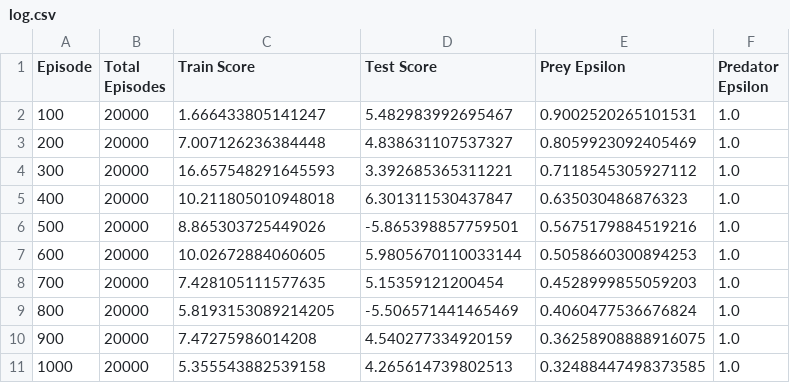
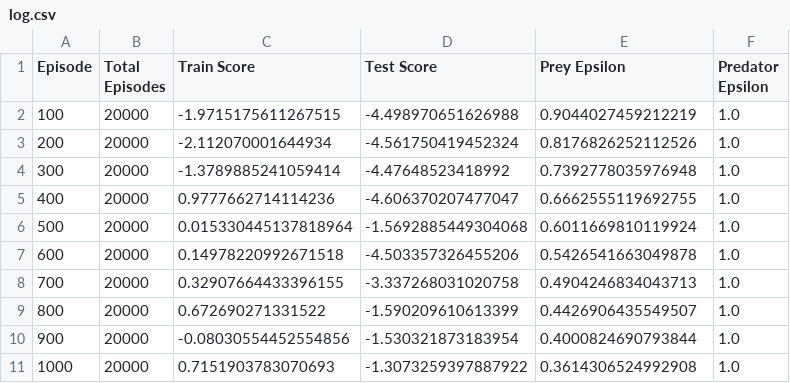
Before and after one commit to GauravB159/PreyPredatorReinforcement, a CSV file: log.csv, drawn as a sheet; only a part is shown; the diff covers the shown part only.

Commit message:
Train change

```diff
--- a/log.csv
+++ b/log.csv
@@ -1,11 +1,11 @@
 Episode,Total Episodes,Train Score,Test Score,Prey Epsilon,Predator Epsilon
-100,20000,1.666433805141247,5.482983992695467,0.9002520265101531,1.0
-200,20000,7.007126236384448,4.838631107537327,0.8059923092405469,1.0
-300,20000,16.657548291645593,3.392685365311221,0.7118545305927112,1.0
-400,20000,10.211805010948018,6.301311530437847,0.635030486876323,1.0
-500,20000,8.865303725449026,-5.865398857759501,0.5675179884519216,1.0
-600,20000,10.02672884060605,5.9805670110033144,0.5058660300894253,1.0
-700,20000,7.428105111577635,5.15359121200454,0.4528999855059203,1.0
-800,20000,5.8193153089214205,-5.506571441465469,0.4060477536676824,1.0
-900,20000,7.47275986014208,4.540277334920159,0.36258908888916075,1.0
-1000,20000,5.355543882539158,4.265614739802513,0.32488447498373585,1.0
+100,20000,-1.9715175611267515,-4.498970651626988,0.9044027459212219,1.0
+200,20000,-2.112070001644934,-4.561750419452324,0.8176826252112526,1.0
+300,20000,-1.3789885241059414,-4.47648523418992,0.7392778035976948,1.0
+400,20000,0.9777662714114236,-4.606370207477047,0.6662555119692755,1.0
+500,20000,0.015330445137818964,-1.5692885449304068,0.6011669810119924,1.0
+600,20000,0.14978220992671518,-4.503357326455206,0.5426541663049878,1.0
+700,20000,0.32907664433396155,-3.337268031020758,0.4904246834043713,1.0
+800,20000,0.672690271331522,-1.590209610613399,0.4426906435549507,1.0
+900,20000,-0.08030554452554856,-1.530321873183954,0.4000824690793844,1.0
+1000,20000,0.7151903783070693,-1.3073259397887922,0.3614306524992908,1.0
```
Also changed, not shown: 18 added rows and 3 edited cells elsewhere in this file, 1 other file.
